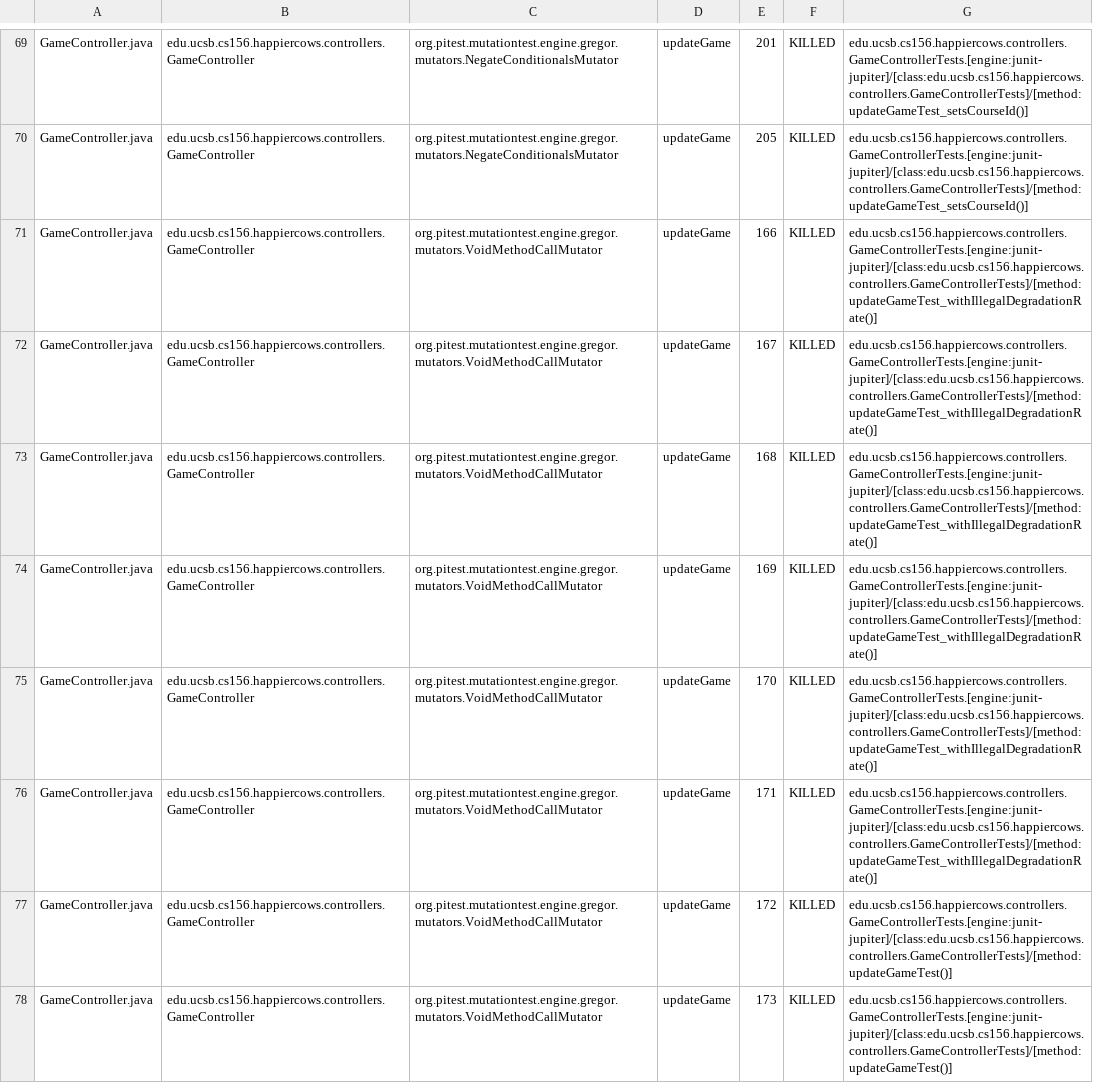
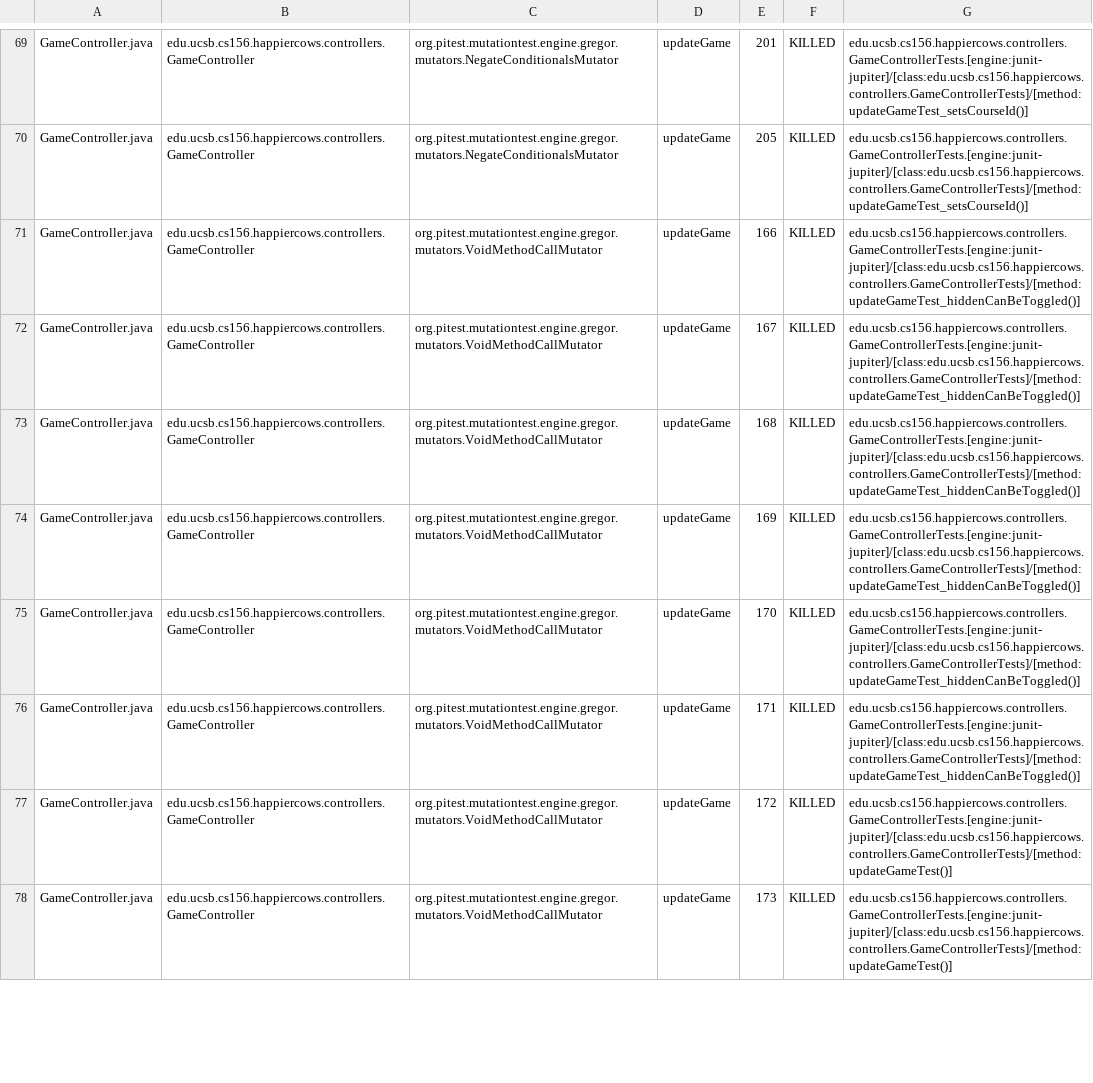
Before and after one commit to ucsb-cs156-f26/proj-happycows-f26-13, a CSV file: pitest/mutations.csv, drawn as a sheet; only a part is shown, gaps mark what is left out; the diff covers the shown part only.

Commit message:
Deploying to gh-pages from @ ucsb-cs156-f26/proj-happycows-f26-13@ee08b74371a9c5d8815ac225c93dbbd49cb37ec2 🚀

```diff
--- a/pitest/mutations.csv
+++ b/pitest/mutations.csv
@@ -70,8 +70,8 @@ GameController.java,edu.ucsb.cs156.happiercows.controllers.GameController,org.pi
 GameController.java,edu.ucsb.cs156.happiercows.controllers.GameController,org.pitest.mutationtest.engine.gregor.mutators.NegateConditionalsMutator,updateGame,205,KILLED,edu.ucsb.cs156.happiercows.controllers.GameControllerTests.[engine:junit-jupiter]/[class:edu.ucsb.cs156.happiercows.controllers.GameControllerTests]/[method:updateGameTest_setsCourseId()]
-GameController.java,edu.ucsb.cs156.happiercows.controllers.GameController,org.pitest.mutationtest.engine.gregor.mutators.VoidMethodCallMutator,updateGame,166,KILLED,edu.ucsb.cs156.happiercows.controllers.GameControllerTests.[engine:junit-jupiter]/[class:edu.ucsb.cs156.happiercows.controllers.GameControllerTests]/[method:updateGameTest_withIllegalDegradationRate()]
-GameController.java,edu.ucsb.cs156.happiercows.controllers.GameController,org.pitest.mutationtest.engine.gregor.mutators.VoidMethodCallMutator,updateGame,167,KILLED,edu.ucsb.cs156.happiercows.controllers.GameControllerTests.[engine:junit-jupiter]/[class:edu.ucsb.cs156.happiercows.controllers.GameControllerTests]/[method:updateGameTest_withIllegalDegradationRate()]
-GameController.java,edu.ucsb.cs156.happiercows.controllers.GameController,org.pitest.mutationtest.engine.gregor.mutators.VoidMethodCallMutator,updateGame,168,KILLED,edu.ucsb.cs156.happiercows.controllers.GameControllerTests.[engine:junit-jupiter]/[class:edu.ucsb.cs156.happiercows.controllers.GameControllerTests]/[method:updateGameTest_withIllegalDegradationRate()]
-GameController.java,edu.ucsb.cs156.happiercows.controllers.GameController,org.pitest.mutationtest.engine.gregor.mutators.VoidMethodCallMutator,updateGame,169,KILLED,edu.ucsb.cs156.happiercows.controllers.GameControllerTests.[engine:junit-jupiter]/[class:edu.ucsb.cs156.happiercows.controllers.GameControllerTests]/[method:updateGameTest_withIllegalDegradationRate()]
-GameController.java,edu.ucsb.cs156.happiercows.controllers.GameController,org.pitest.mutationtest.engine.gregor.mutators.VoidMethodCallMutator,updateGame,170,KILLED,edu.ucsb.cs156.happiercows.controllers.GameControllerTests.[engine:junit-jupiter]/[class:edu.ucsb.cs156.happiercows.controllers.GameControllerTests]/[method:updateGameTest_withIllegalDegradationRate()]
-GameController.java,edu.ucsb.cs156.happiercows.controllers.GameController,org.pitest.mutationtest.engine.gregor.mutators.VoidMethodCallMutator,updateGame,171,KILLED,edu.ucsb.cs156.happiercows.controllers.GameControllerTests.[engine:junit-jupiter]/[class:edu.ucsb.cs156.happiercows.controllers.GameControllerTests]/[method:updateGameTest_withIllegalDegradationRate()]
+GameController.java,edu.ucsb.cs156.happiercows.controllers.GameController,org.pitest.mutationtest.engine.gregor.mutators.VoidMethodCallMutator,updateGame,166,KILLED,edu.ucsb.cs156.happiercows.controllers.GameControllerTests.[engine:junit-jupiter]/[class:edu.ucsb.cs156.happiercows.controllers.GameControllerTests]/[method:updateGameTest_hiddenCanBeToggled()]
+GameController.java,edu.ucsb.cs156.happiercows.controllers.GameController,org.pitest.mutationtest.engine.gregor.mutators.VoidMethodCallMutator,updateGame,167,KILLED,edu.ucsb.cs156.happiercows.controllers.GameControllerTests.[engine:junit-jupiter]/[class:edu.ucsb.cs156.happiercows.controllers.GameControllerTests]/[method:updateGameTest_hiddenCanBeToggled()]
+GameController.java,edu.ucsb.cs156.happiercows.controllers.GameController,org.pitest.mutationtest.engine.gregor.mutators.VoidMethodCallMutator,updateGame,168,KILLED,edu.ucsb.cs156.happiercows.controllers.GameControllerTests.[engine:junit-jupiter]/[class:edu.ucsb.cs156.happiercows.controllers.GameControllerTests]/[method:updateGameTest_hiddenCanBeToggled()]
+GameController.java,edu.ucsb.cs156.happiercows.controllers.GameController,org.pitest.mutationtest.engine.gregor.mutators.VoidMethodCallMutator,updateGame,169,KILLED,edu.ucsb.cs156.happiercows.controllers.GameControllerTests.[engine:junit-jupiter]/[class:edu.ucsb.cs156.happiercows.controllers.GameControllerTests]/[method:updateGameTest_hiddenCanBeToggled()]
+GameController.java,edu.ucsb.cs156.happiercows.controllers.GameController,org.pitest.mutationtest.engine.gregor.mutators.VoidMethodCallMutator,updateGame,170,KILLED,edu.ucsb.cs156.happiercows.controllers.GameControllerTests.[engine:junit-jupiter]/[class:edu.ucsb.cs156.happiercows.controllers.GameControllerTests]/[method:updateGameTest_hiddenCanBeToggled()]
+GameController.java,edu.ucsb.cs156.happiercows.controllers.GameController,org.pitest.mutationtest.engine.gregor.mutators.VoidMethodCallMutator,updateGame,171,KILLED,edu.ucsb.cs156.happiercows.controllers.GameControllerTests.[engine:junit-jupiter]/[class:edu.ucsb.cs156.happiercows.controllers.GameControllerTests]/[method:updateGameTest_hiddenCanBeToggled()]
 GameController.java,edu.ucsb.cs156.happiercows.controllers.GameController,org.pitest.mutationtest.engine.gregor.mutators.VoidMethodCallMutator,updateGame,172,KILLED,edu.ucsb.cs156.happiercows.controllers.GameControllerTests.[engine:junit-jupiter]/[class:edu.ucsb.cs156.happiercows.controllers.GameControllerTests]/[method:updateGameTest()]
```
Also changed, not shown: 65 edited cells elsewhere in this file, 57 other files.
